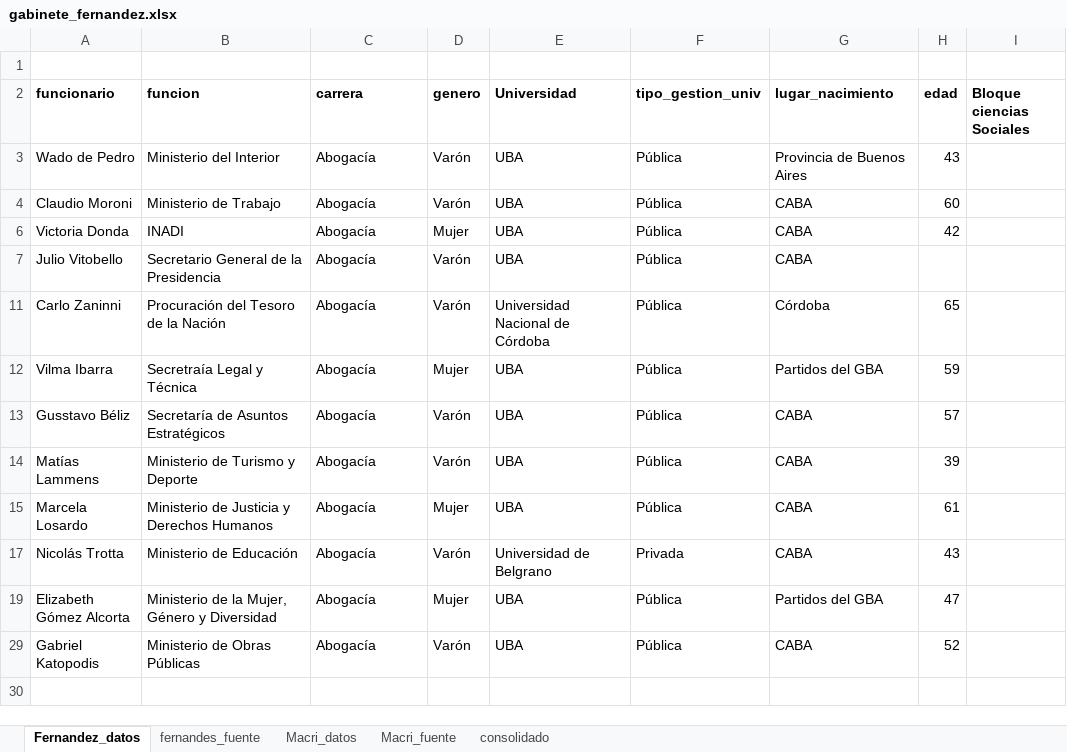
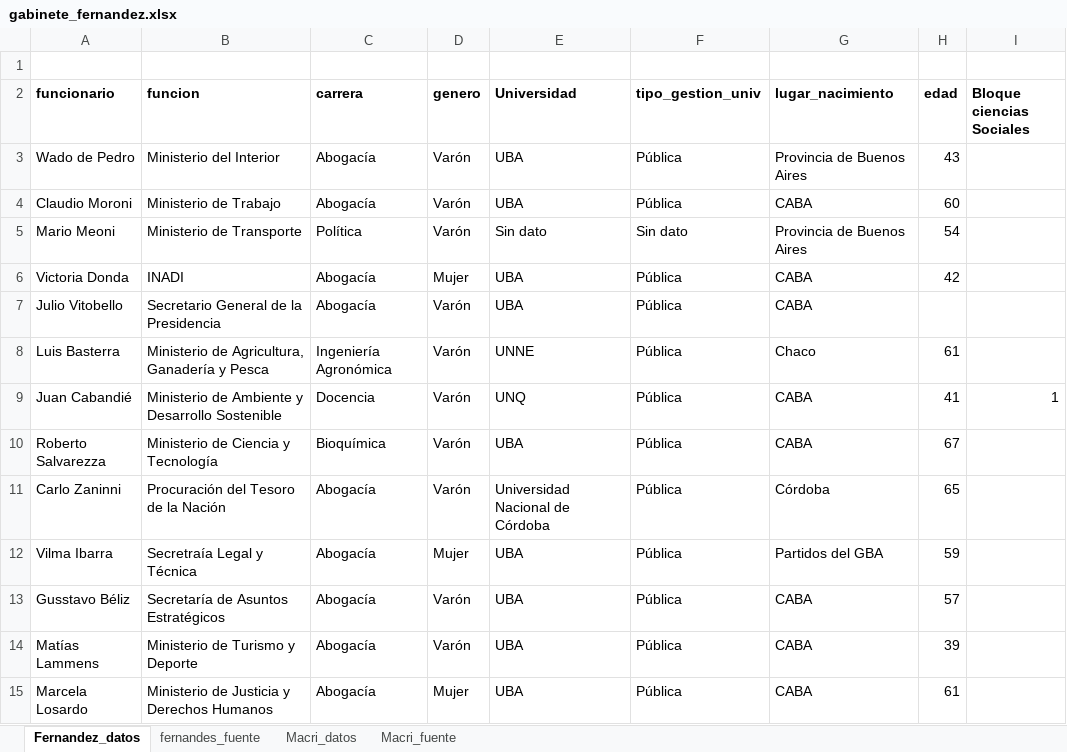
Before and after one commit to pablotis/gabinete_fernandez, an Excel workbook: Fuentes/gabinete_fernandez.xlsx, sheet Fernandez_datos, drawn as a sheet; only a part is shown; the shorter side is filled out with more unchanged rows; values as stored, in another font and other column widths than the file's, no borders; the diff covers the shown part only; the diff names each change by its address in the sheet, - before the commit and + after, or states it on an @@ line.

Commit message:
emproloijo base de datos

```diff
--- a/Fuentes/gabinete_fernandez.xlsx (sheet Fernandez_datos)
+++ b/Fuentes/gabinete_fernandez.xlsx (sheet Fernandez_datos)
-sheet tab: consolidado
@@ row 5 unhidden: Mario Meoni | Ministerio de Transporte | Política | Varón | Sin dato | Sin dato | Provincia de Buenos Aires | 54 @@
@@ row 8 unhidden: Luis Basterra | Ministerio de Agricultura, Ganadería y Pesca | Ingeniería Agronómica | Varón | UNNE | Pública | Chaco | 61 @@
@@ row 9 unhidden: Juan Cabandié | Ministerio de Ambiente y Desarrollo Sostenible | Docencia | Varón | UNQ | Pública | CABA | 41 | 1 @@
@@ row 10 unhidden: Roberto Salvarezza | Ministerio de Ciencia y Tecnología | Bioquímica | Varón | UBA | Pública | CABA | 67 @@
```
Also changed, not shown: 16 hidden or unhidden rows elsewhere in this sheet.
